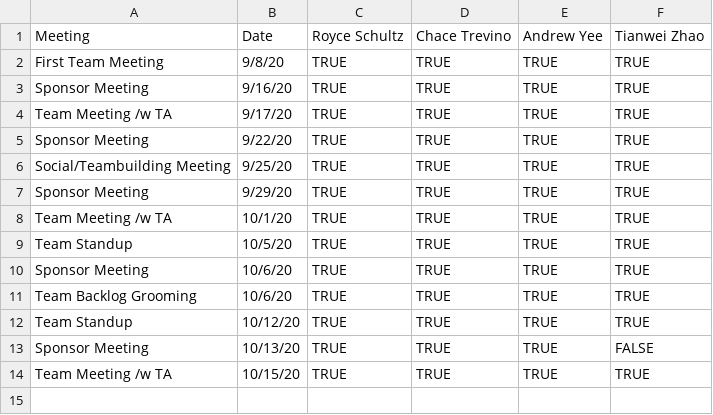
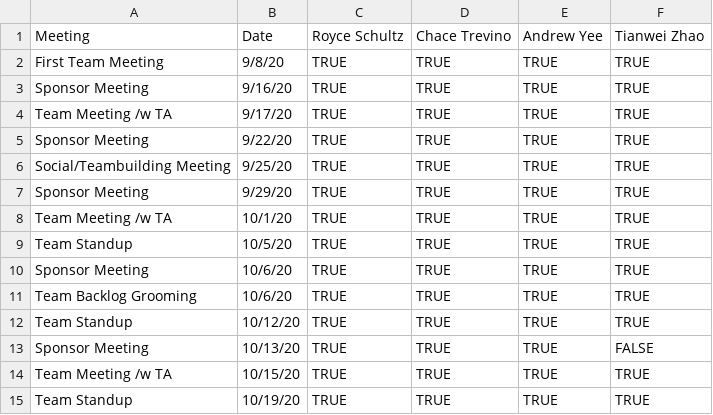
Before and after one commit to TheBuffsOfWallStreet/Admin, a CSV file: meeting_attendance.csv, drawn as a sheet.

Commit message:
Update meeting_attendance.csv

```diff
--- a/meeting_attendance.csv
+++ b/meeting_attendance.csv
@@ -14 +14,2 @@ Sponsor Meeting,10/13/20,TRUE,TRUE,TRUE,FALSE
 Team Meeting /w TA,10/15/20,TRUE,TRUE,TRUE,TRUE
+Team Standup,10/19/20,TRUE,TRUE,TRUE,TRUE
```
